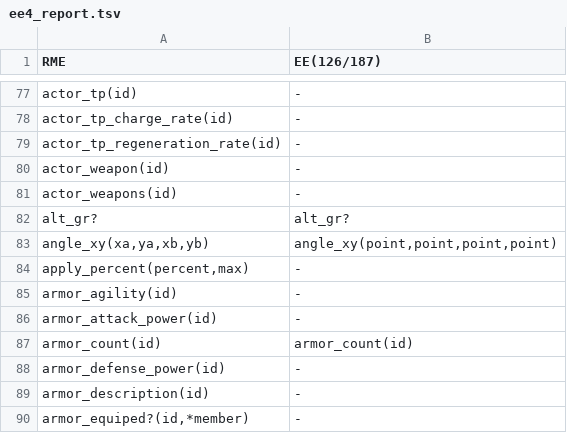
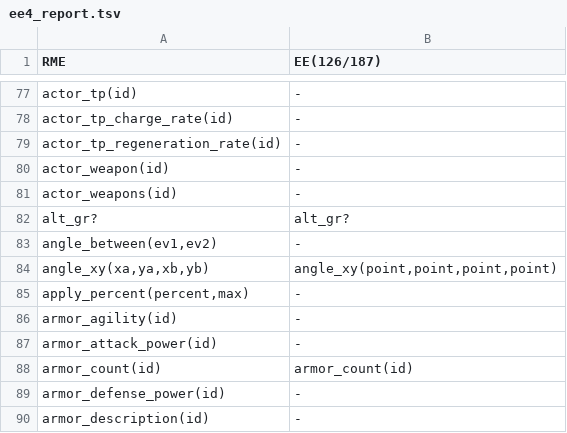
Before and after one commit to RMEx/RME, a TSV file: ee4_report.tsv, drawn as a sheet; only a part is shown, gaps mark what is left out; the shorter side is filled out with more unchanged rows; the diff names each change by its address in the sheet, - before the commit and + after, or states it on an @@ line.

```diff
--- a/ee4_report.tsv
+++ b/ee4_report.tsv
+row 83: angle_between(ev1,ev2) | -
```
Also changed, not shown: doc_report.csv, 14 other files.
